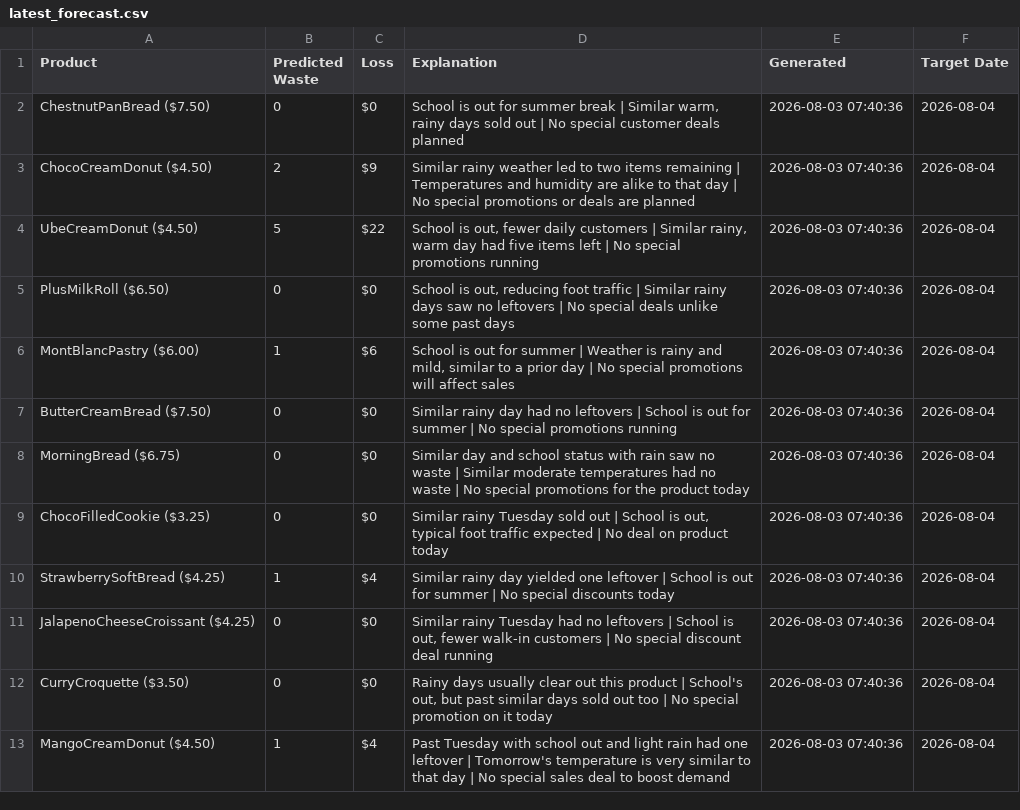
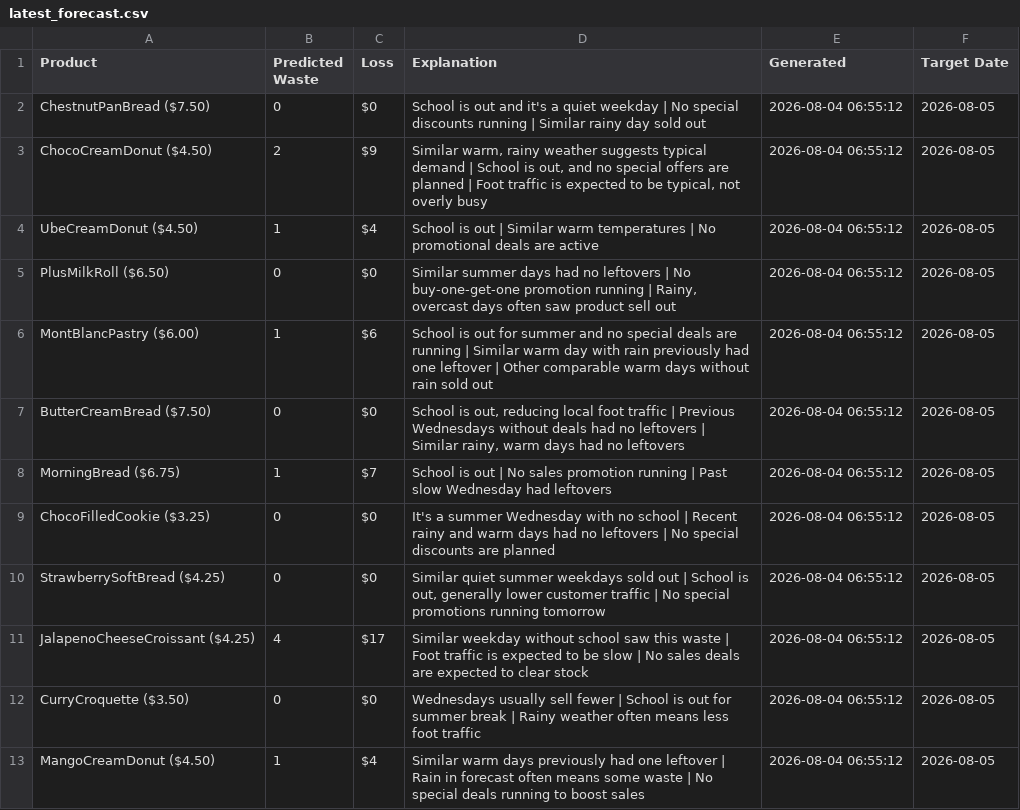
Before and after one commit to nrmcbride/tlj-waste-forecaster, a CSV file: data/latest_forecast.csv, drawn as a sheet.

```diff
--- a/data/latest_forecast.csv
+++ b/data/latest_forecast.csv
@@ -1,13 +1,13 @@
 Product,Predicted Waste,Loss,Explanation,Generated,Target Date
-ChestnutPanBread ($7.50),0,$0,"School is out for summer break | Similar warm, rainy days sold out | No special customer deals planned",2026-08-03 07:40:36,2026-08-04
-ChocoCreamDonut ($4.50),2,$9,Similar rainy weather led to two items remaining | Temperatures and humidity are alike to that day | No special promotions or deals are planned,2026-08-03 07:40:36,2026-08-04
-UbeCreamDonut ($4.50),5,$22,"School is out, fewer daily customers | Similar rainy, warm day had five items left | No special promotions running",2026-08-03 07:40:36,2026-08-04
-PlusMilkRoll ($6.50),0,$0,"School is out, reducing foot traffic | Similar rainy days saw no leftovers | No special deals unlike some past days",2026-08-03 07:40:36,2026-08-04
-MontBlancPastry ($6.00),1,$6,"School is out for summer | Weather is rainy and mild, similar to a prior day | No special promotions will affect sales",2026-08-03 07:40:36,2026-08-04
-ButterCreamBread ($7.50),0,$0,Similar rainy day had no leftovers | School is out for summer | No special promotions running,2026-08-03 07:40:36,2026-08-04
-MorningBread ($6.75),0,$0,Similar day and school status with rain saw no waste | Similar moderate temperatures had no waste | No special promotions for the product today,2026-08-03 07:40:36,2026-08-04
-ChocoFilledCookie ($3.25),0,$0,"Similar rainy Tuesday sold out | School is out, typical foot traffic expected | No deal on product today",2026-08-03 07:40:36,2026-08-04
-StrawberrySoftBread ($4.25),1,$4,Similar rainy day yielded one leftover | School is out for summer | No special discounts today,2026-08-03 07:40:36,2026-08-04
-JalapenoCheeseCroissant ($4.25),0,$0,"Similar rainy Tuesday had no leftovers | School is out, fewer walk-in customers | No special discount deal running",2026-08-03 07:40:36,2026-08-04
-CurryCroquette ($3.50),0,$0,"Rainy days usually clear out this product | School's out, but past similar days sold out too | No special promotion on it today",2026-08-03 07:40:36,2026-08-04
-MangoCreamDonut ($4.50),1,$4,Past Tuesday with school out and light rain had one leftover | Tomorrow's temperature is very similar to that day | No special sales deal to boost demand,2026-08-03 07:40:36,2026-08-04
+ChestnutPanBread ($7.50),0,$0,School is out and it's a quiet weekday | No special discounts running | Similar rainy day sold out,2026-08-04 06:55:12,2026-08-05
+ChocoCreamDonut ($4.50),2,$9,"Similar warm, rainy weather suggests typical demand | School is out, and no special offers are planned | Foot traffic is expected to be typical, not overly busy",2026-08-04 06:55:12,2026-08-05
+UbeCreamDonut ($4.50),1,$4,School is out | Similar warm temperatures | No promotional deals are active,2026-08-04 06:55:12,2026-08-05
+PlusMilkRoll ($6.50),0,$0,"Similar summer days had no leftovers | No buy-one-get-one promotion running | Rainy, overcast days often saw product sell out",2026-08-04 06:55:12,2026-08-05
+MontBlancPastry ($6.00),1,$6,School is out for summer and no special deals are running | Similar warm day with rain previously had one leftover | Other comparable warm days without rain sold out,2026-08-04 06:55:12,2026-08-05
+ButterCreamBread ($7.50),0,$0,"School is out, reducing local foot traffic | Previous Wednesdays without deals had no leftovers | Similar rainy, warm days had no leftovers",2026-08-04 06:55:12,2026-08-05
+MorningBread ($6.75),1,$7,School is out | No sales promotion running | Past slow Wednesday had leftovers,2026-08-04 06:55:12,2026-08-05
+ChocoFilledCookie ($3.25),0,$0,It's a summer Wednesday with no school | Recent rainy and warm days had no leftovers | No special discounts are planned,2026-08-04 06:55:12,2026-08-05
+StrawberrySoftBread ($4.25),0,$0,"Similar quiet summer weekdays sold out | School is out, generally lower customer traffic | No special promotions running tomorrow",2026-08-04 06:55:12,2026-08-05
+JalapenoCheeseCroissant ($4.25),4,$17,Similar weekday without school saw this waste | Foot traffic is expected to be slow | No sales deals are expected to clear stock,2026-08-04 06:55:12,2026-08-05
+CurryCroquette ($3.50),0,$0,Wednesdays usually sell fewer | School is out for summer break | Rainy weather often means less foot traffic,2026-08-04 06:55:12,2026-08-05
+MangoCreamDonut ($4.50),1,$4,Similar warm days previously had one leftover | Rain in forecast often means some waste | No special deals running to boost sales,2026-08-04 06:55:12,2026-08-05
```
